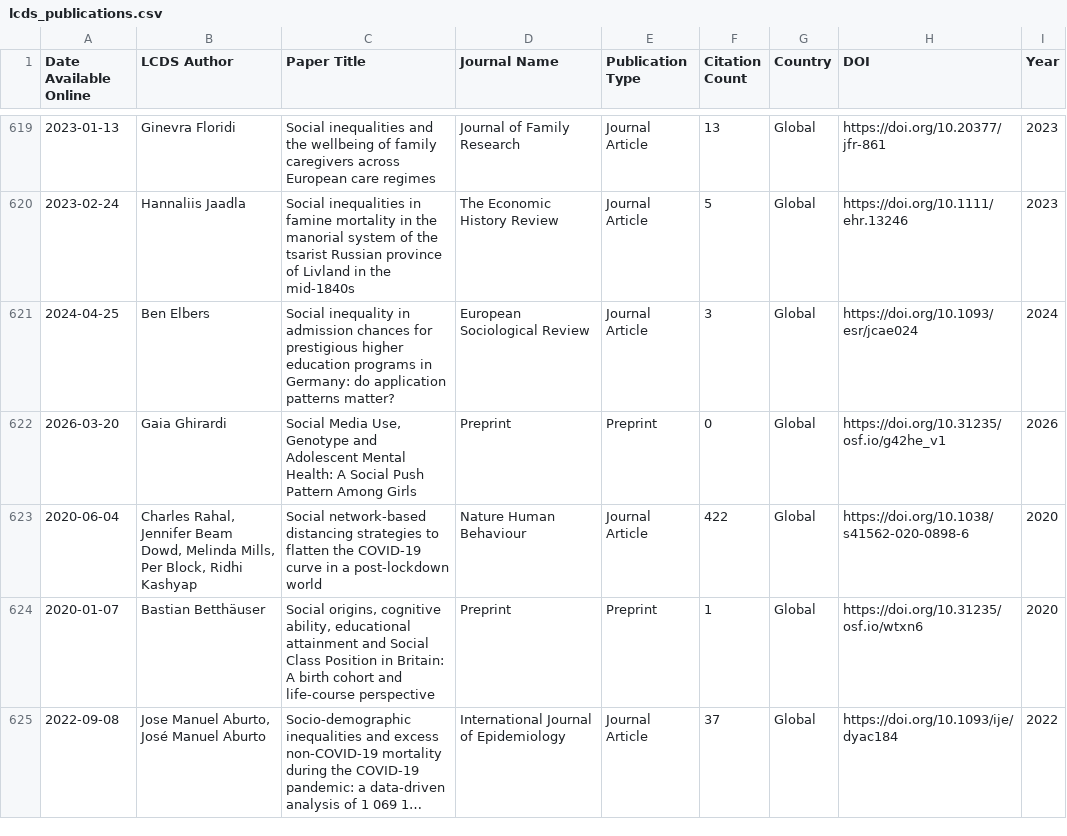
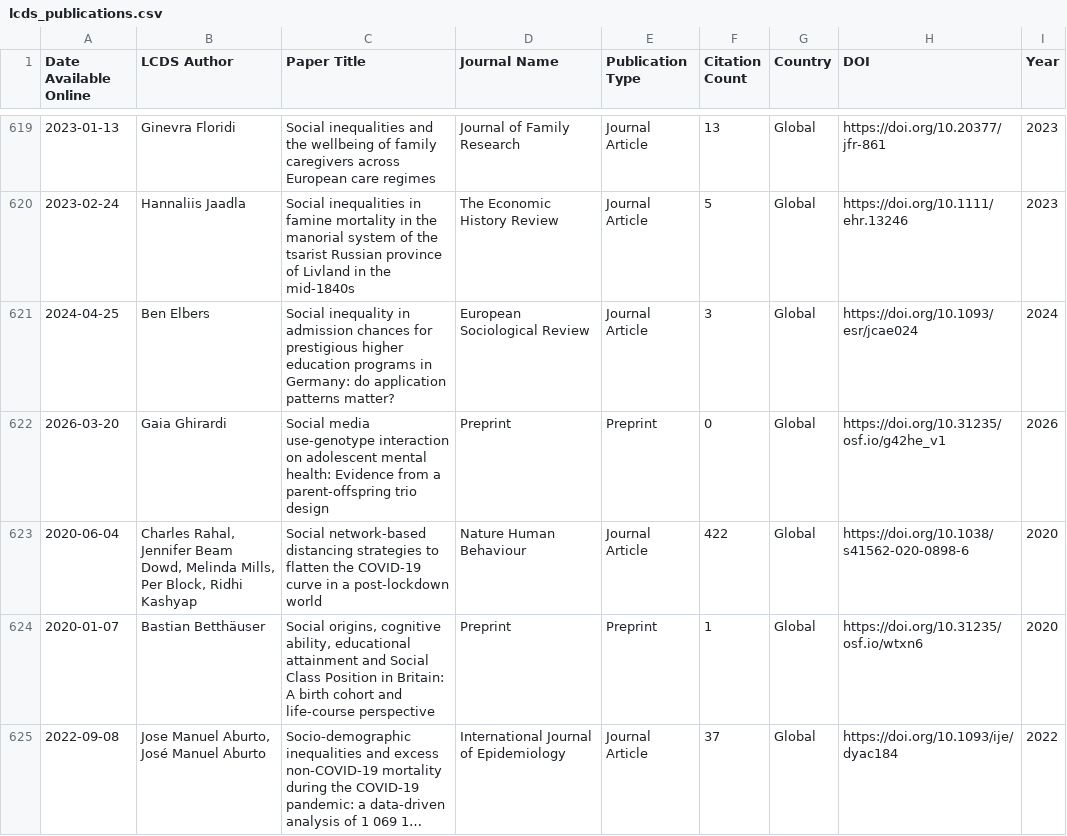
Before and after one commit to shamshxis/lcds-pubstracker, a CSV file: data/lcds_publications.csv, drawn as a sheet; only a part is shown, gaps mark what is left out; long unchanged cells end in ….

```diff
--- a/data/lcds_publications.csv
+++ b/data/lcds_publications.csv
@@ -644,3 +644,3 @@ Date Available Online,LCDS Author,Paper Title,Journal Name,Publication Type,Cita
 2024-04-25,Ben Elbers,Social inequality in admission chances for prestigious higher education programs in Germany: do application patterns matter?,European Sociological Review,Journal Article,3,Global,https://doi.org/10.1093/esr/jcae024,2024
-2026-03-20,Gaia Ghirardi,"Social Media Use, Genotype and Adolescent Mental Health: A Social Push Pattern Among Girls",Preprint,Preprint,0,Global,https://doi.org/10.31235/osf.io/g42he_v1,2026
+2026-03-20,Gaia Ghirardi,Social media use-genotype interaction on adolescent mental health: Evidence from a parent-offspring trio design,Preprint,Preprint,0,Global,https://doi.org/10.31235/osf.io/g42he_v1,2026
 2020-06-04,"Charles Rahal, Jennifer Beam Dowd, Melinda Mills, Per Block, Ridhi Kashyap",Social network-based distancing strategies to flatten the COVID-19 curve in a post-lockdown world,Nature Human Behaviour,Journal Article,422,Global,https://doi.org/10.1038/s41562-020-0898-6,2020
```
